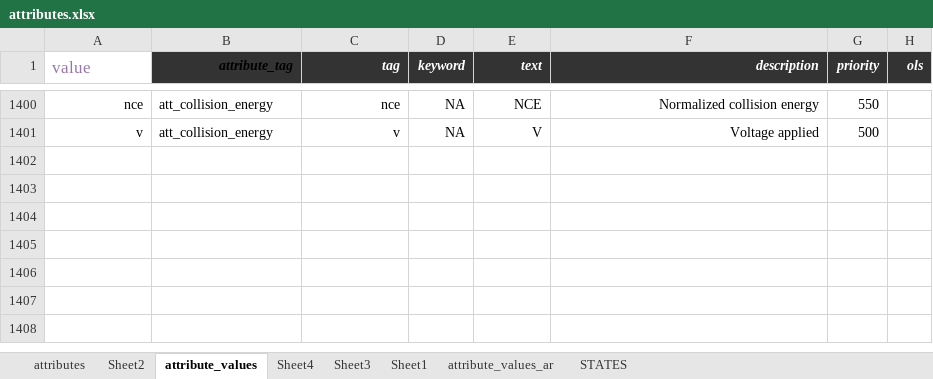
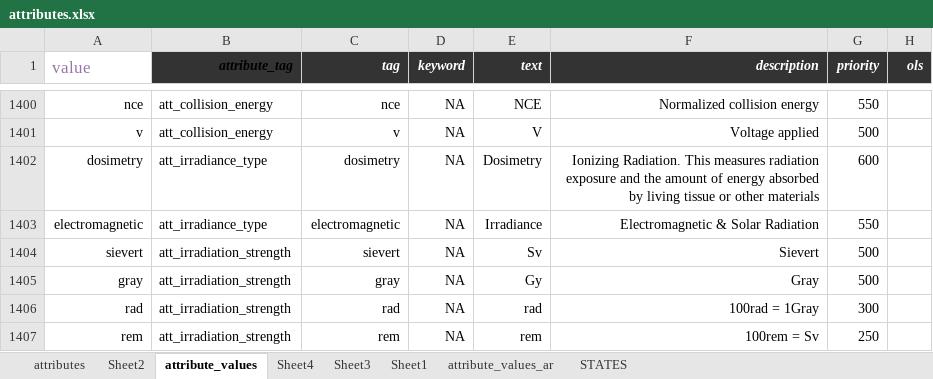
Before and after one commit to hnolCol/mitocube-backend, an Excel workbook: resources/attributes/attributes.xlsx, sheet attribute_values, drawn as a sheet; only a part is shown, gaps mark what is left out; values as stored, in another font and other column widths than the file's, no borders; conditional formats not drawn; the diff names each change by its address in the sheet, - before the commit and + after, or states it on an @@ line.

```diff
--- a/resources/attributes/attributes.xlsx (sheet attribute_values)
+++ b/resources/attributes/attributes.xlsx (sheet attribute_values)
+row 1402: dosimetry | att_irradiance_type | dosimetry | NA | Dosimetry | Ionizing Radiation. This measures radiation exposure and the amount of energy absorbed by living tissue or other materials | 600
+row 1403: electromagnetic | att_irradiance_type | electromagnetic | NA | Irradiance | Electromagnetic & Solar Radiation | 550
+row 1404: sievert | att_irradiation_strength | sievert | NA | Sv | Sievert | 500
+row 1405: gray | att_irradiation_strength | gray | NA | Gy | Gray | 500
+row 1406: rad | att_irradiation_strength | rad | NA | rad | 100rad = 1Gray | 300
+row 1407: rem | att_irradiation_strength | rem | NA | rem | 100rem = Sv | 250
```
Also changed, not shown: sheet attributes, 10 other files.
